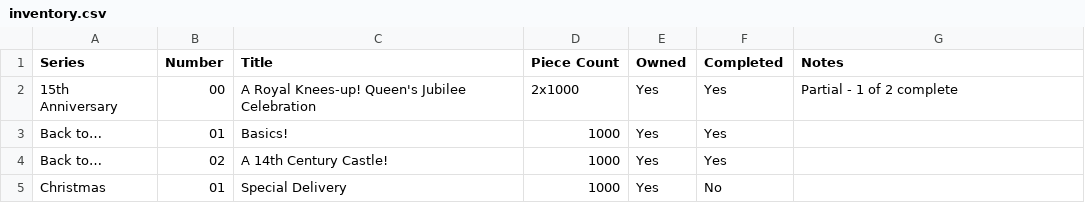
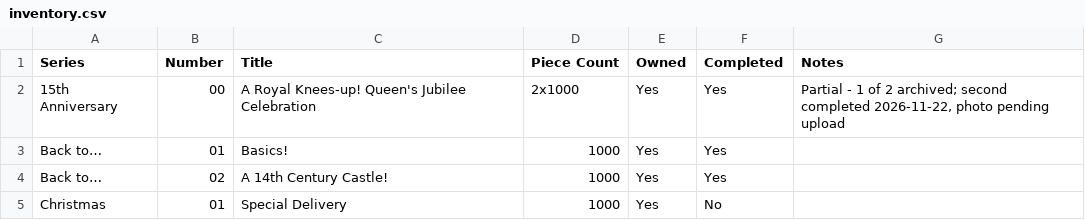
Before and after one commit to Matt-Owen-81/wasgij, a CSV file: inventory.csv, drawn as a sheet; only a part is shown.

Commit message:
Complete 15th Anniversary Jubilee second puzzle (photo pending) (#35)
* Stage Jubilee second puzzle completion pending photo upload

* Stage Jubilee second puzzle completion pending photo upload

* Stage Jubilee second puzzle completion pending photo upload

* adding puzzle 2 image

```diff
--- a/inventory.csv
+++ b/inventory.csv
@@ -1,3 +1,3 @@
 "Series","Number","Title","Piece Count","Owned","Completed","Notes"
-"15th Anniversary","00","A Royal Knees-up! Queen's Jubilee Celebration","2x1000","Yes","Yes","Partial - 1 of 2 complete"
+"15th Anniversary","00","A Royal Knees-up! Queen's Jubilee Celebration","2x1000","Yes","Yes","Partial - 1 of 2 archived; second completed 2026-11-22, photo pending upload"
 "Back to…","01","Basics!","1000","Yes","Yes",""
```
Also changed, not shown: 3 other files.
